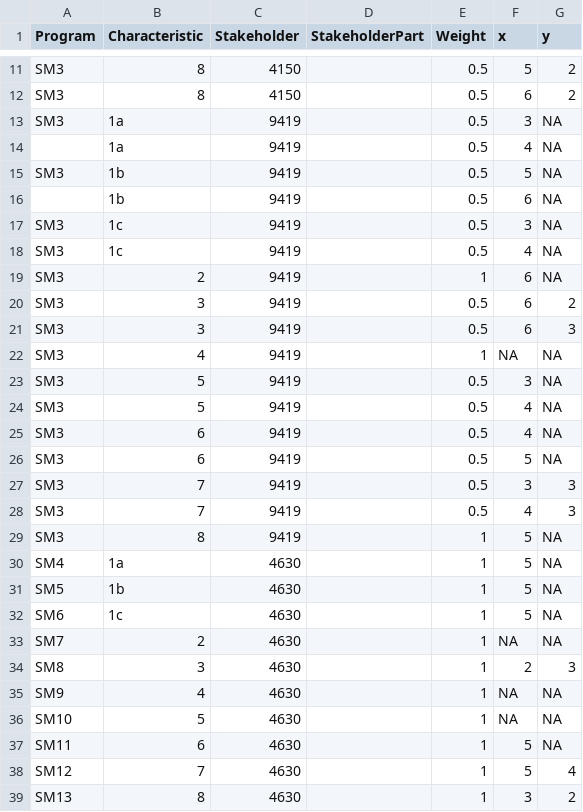
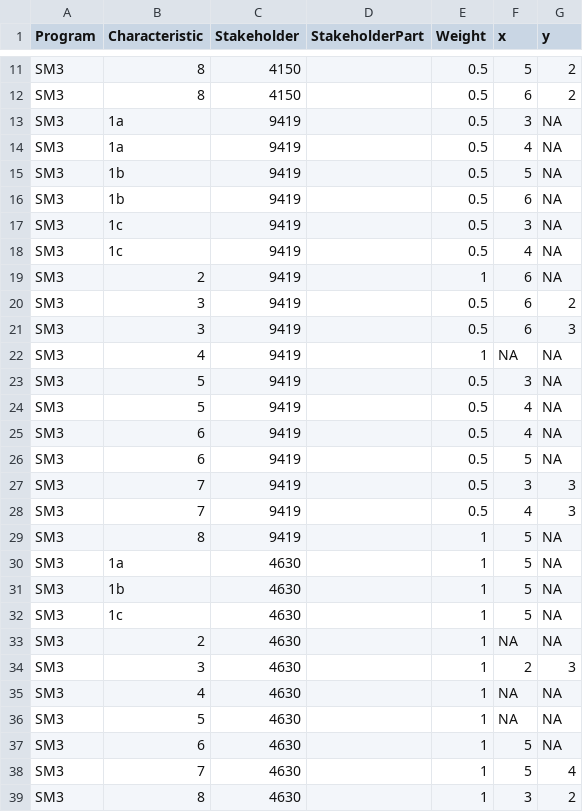
Before and after one commit to CSISdefense/JointDevelopment, a CSV file: Surveys/Survey_SM3_Anonymous.csv, drawn as a sheet; only a part is shown, gaps mark what is left out.

```diff
--- a/Surveys/Survey_SM3_Anonymous.csv
+++ b/Surveys/Survey_SM3_Anonymous.csv
@@ -13,5 +13,5 @@ SM3,8,4150,,0.5,6,2
 SM3,1a,9419,,0.5,3,NA
-,1a,9419,,0.5,4,NA
+SM3,1a,9419,,0.5,4,NA
 SM3,1b,9419,,0.5,5,NA
-,1b,9419,,0.5,6,NA
+SM3,1b,9419,,0.5,6,NA
 SM3,1c,9419,,0.5,3,NA
@@ -29,11 +29,11 @@ SM3,7,9419,,0.5,4,3
 SM3,8,9419,,1,5,NA
-SM4,1a,4630,,1,5,NA
-SM5,1b,4630,,1,5,NA
-SM6,1c,4630,,1,5,NA
-SM7,2,4630,,1,NA,NA
-SM8,3,4630,,1,2,3
-SM9,4,4630,,1,NA,NA
-SM10,5,4630,,1,NA,NA
-SM11,6,4630,,1,5,NA
-SM12,7,4630,,1,5,4
-SM13,8,4630,,1,3,2
+SM3,1a,4630,,1,5,NA
+SM3,1b,4630,,1,5,NA
+SM3,1c,4630,,1,5,NA
+SM3,2,4630,,1,NA,NA
+SM3,3,4630,,1,2,3
+SM3,4,4630,,1,NA,NA
+SM3,5,4630,,1,NA,NA
+SM3,6,4630,,1,5,NA
+SM3,7,4630,,1,5,4
+SM3,8,4630,,1,3,2
```
Also changed, not shown: Surveys/Survey_AGS_Anonymous.csv, Surveys/Survey_JSF_Anonymous.csv, 10 other files.
